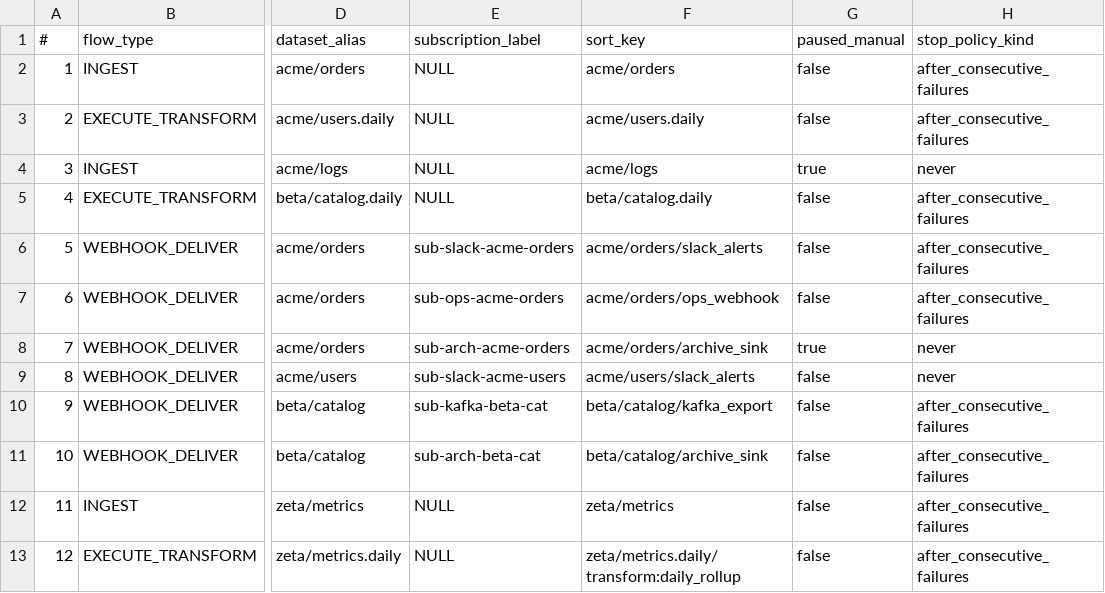
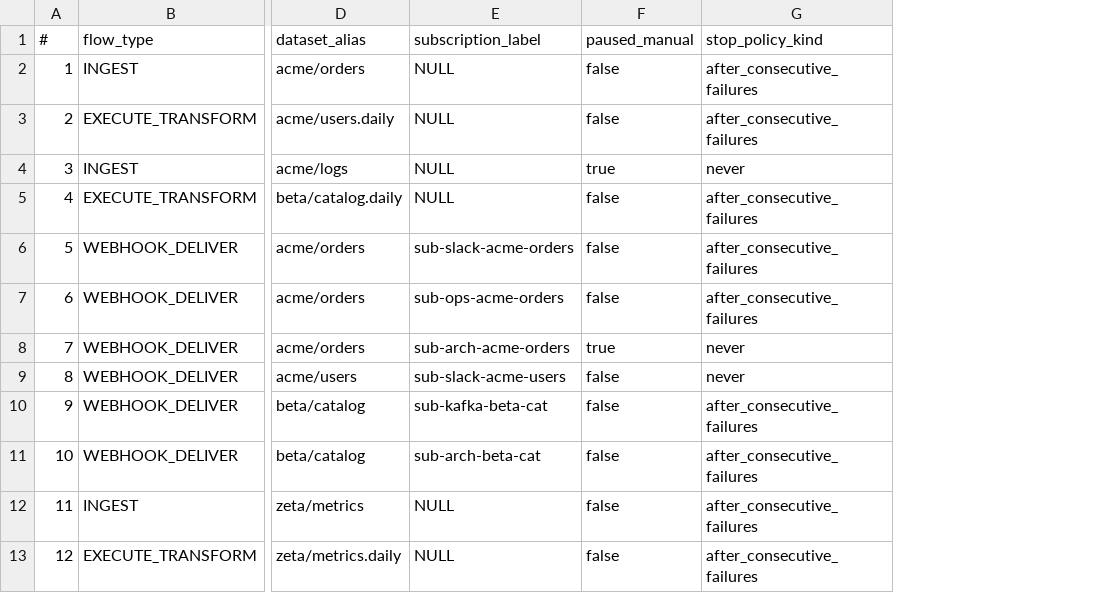
Before and after one commit to kamu-data/kamu-cli, a CSV file: src/infra/flow-system/repo-tests/src/flow_process_state/flow_process_states.csv, drawn as a sheet; only a part is shown, gaps mark what is left out; the diff names each change by its address in the sheet, - before the commit and + after, or states it on an @@ line.

Commit message:
Got rid of sort keys and name-based filters for process state: we can't handle renames realistically

```diff
--- a/src/infra/flow-system/repo-tests/src/flow_process_state/flow_process_states.csv
+++ b/src/infra/flow-system/repo-tests/src/flow_process_state/flow_process_states.csv
-column F (sort_key), rows 2-13: acme/orders | acme/users.daily | acme/logs | beta/catalog.daily | acme/orders/slack_alerts | acme/orders/ops_webhook | acme/orders/archive_sink | acme/users/slack_alerts | beta/catalog/kafka_export | beta/catalog/archive_sink | zeta/metrics | zeta/metrics.daily/transform:daily_rollup
```
Also changed, not shown: 45 other files.
